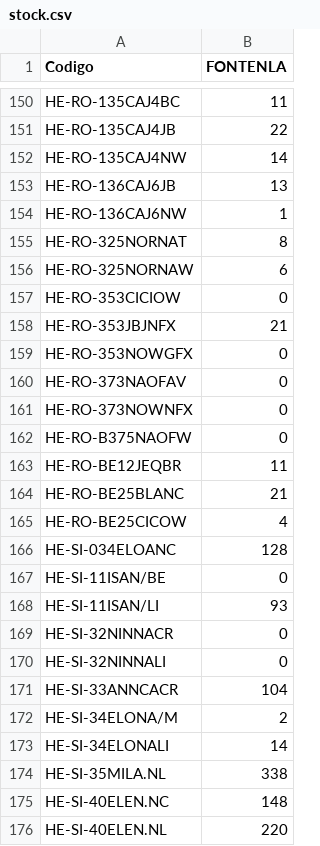
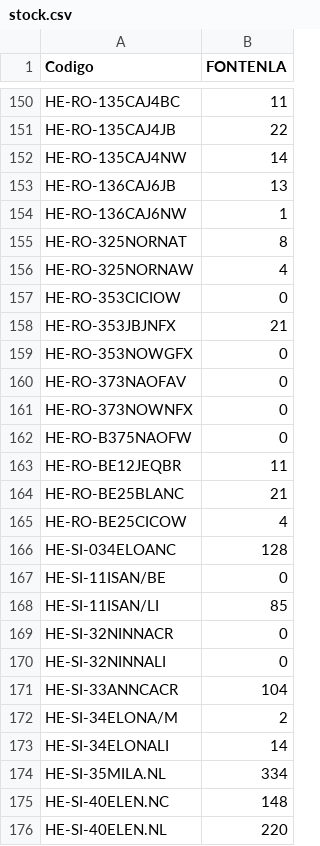
Before and after one commit to AngelVasquez11925/Grupo-Mundo, a CSV file: stock.csv, drawn as a sheet; only a part is shown, gaps mark what is left out; the diff covers the shown part only.

```diff
--- a/stock.csv
+++ b/stock.csv
@@ -155,3 +155,3 @@ HE-RO-136CAJ6NW;1
 HE-RO-325NORNAT;8
-HE-RO-325NORNAW;6
+HE-RO-325NORNAW;4
 HE-RO-353CICIOW;0
@@ -167,3 +167,3 @@ HE-SI-034ELOANC;128
 HE-SI-11ISAN/BE;0
-HE-SI-11ISAN/LI;93
+HE-SI-11ISAN/LI;85
 HE-SI-32NINNACR;0
@@ -173,3 +173,3 @@ HE-SI-34ELONA/M;2
 HE-SI-34ELONALI;14
-HE-SI-35MILA.NL;338
+HE-SI-35MILA.NL;334
 HE-SI-40ELEN.NC;148
```
Also changed, not shown: 14 edited cells elsewhere in this file.
